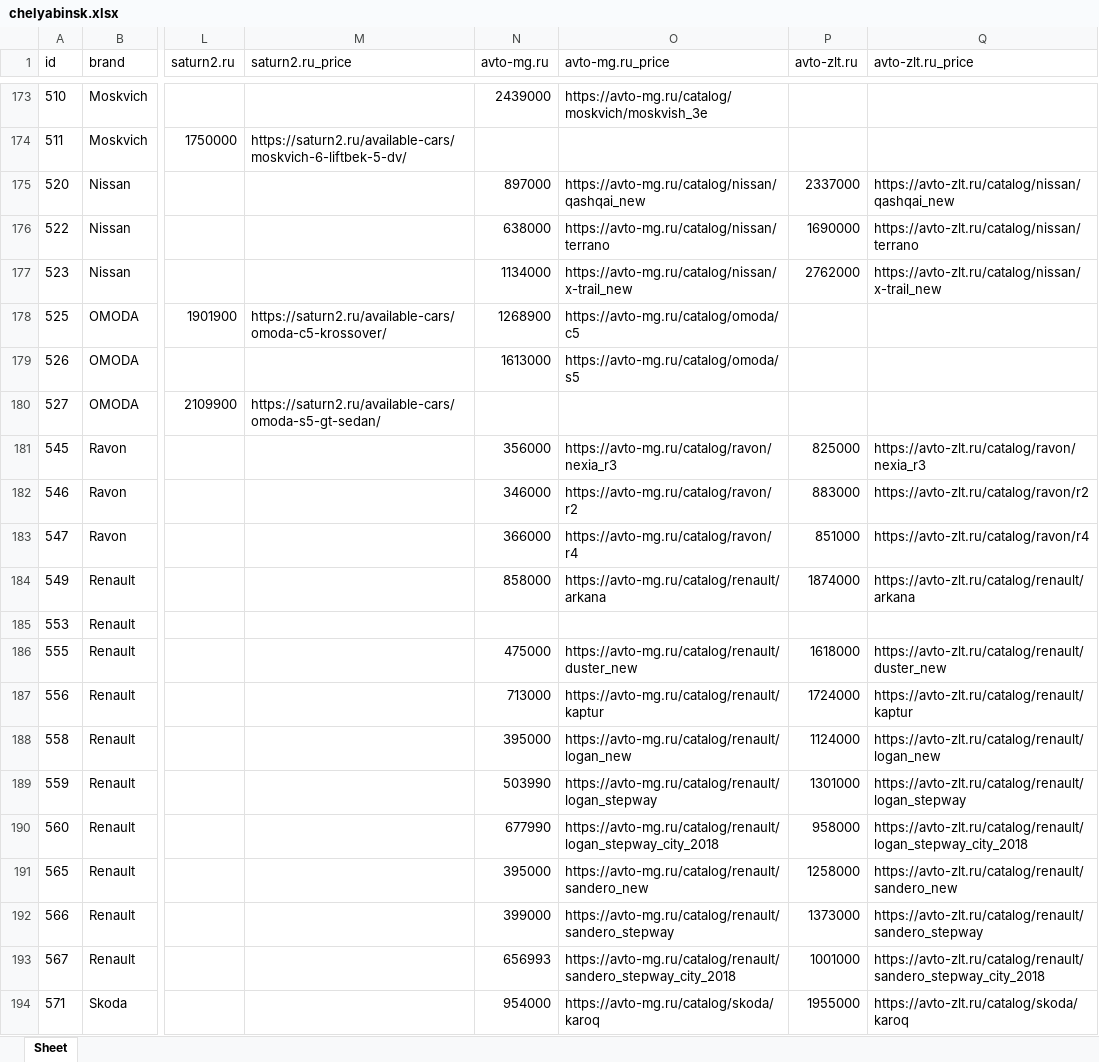
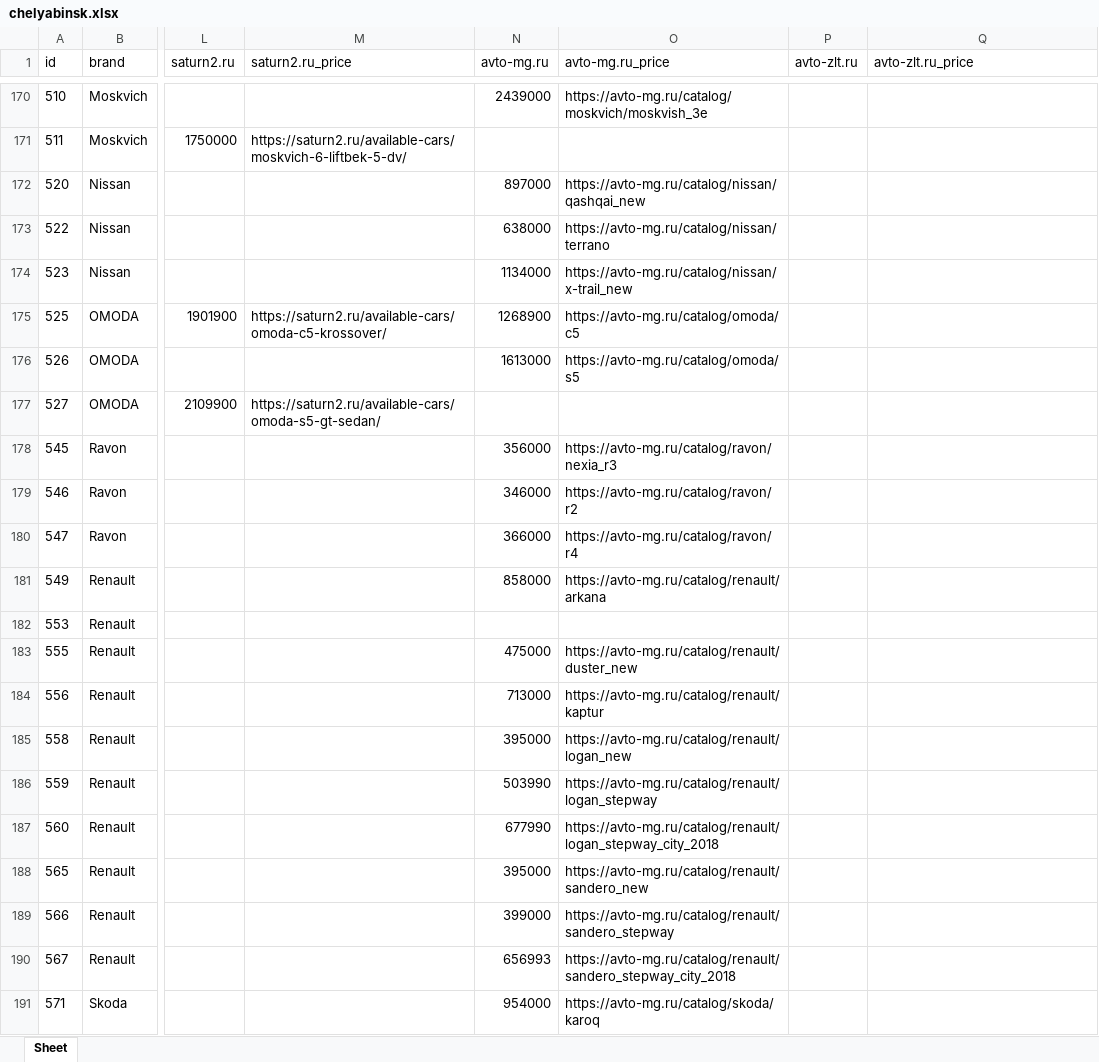
Before and after one commit to AlekseyNushtaev/AutoPars010824, an Excel workbook: xlsx/chelyabinsk.xlsx, sheet Sheet, drawn as a sheet; only a part is shown, gaps mark what is left out; values as stored, in another font and other column widths than the file's, no borders; addresses are those after the commit; the diff covers the shown part only; the diff names each change by its address in the sheet, - before the commit and + after, or states it on an @@ line.

```diff
--- a/xlsx/chelyabinsk.xlsx (sheet Sheet)
+++ b/xlsx/chelyabinsk.xlsx (sheet Sheet)
-P172 (avto-zlt.ru): 2337000
+P172 (avto-zlt.ru): (empty)
-Q172 (avto-zlt.ru_price): https://avto-zlt.ru/catalog/nissan/qashqai_new
+Q172 (avto-zlt.ru_price): (empty)
-P173 (avto-zlt.ru): 1690000
+P173 (avto-zlt.ru): (empty)
-Q173 (avto-zlt.ru_price): https://avto-zlt.ru/catalog/nissan/terrano
+Q173 (avto-zlt.ru_price): (empty)
-P174 (avto-zlt.ru): 2762000
+P174 (avto-zlt.ru): (empty)
-Q174 (avto-zlt.ru_price): https://avto-zlt.ru/catalog/nissan/x-trail_new
+Q174 (avto-zlt.ru_price): (empty)
-P178 (avto-zlt.ru): 825000
+P178 (avto-zlt.ru): (empty)
-Q178 (avto-zlt.ru_price): https://avto-zlt.ru/catalog/ravon/nexia_r3
+Q178 (avto-zlt.ru_price): (empty)
-P179 (avto-zlt.ru): 883000
+P179 (avto-zlt.ru): (empty)
-Q179 (avto-zlt.ru_price): https://avto-zlt.ru/catalog/ravon/r2
+Q179 (avto-zlt.ru_price): (empty)
-P180 (avto-zlt.ru): 851000
+P180 (avto-zlt.ru): (empty)
-Q180 (avto-zlt.ru_price): https://avto-zlt.ru/catalog/ravon/r4
+Q180 (avto-zlt.ru_price): (empty)
-P181 (avto-zlt.ru): 1874000
+P181 (avto-zlt.ru): (empty)
-Q181 (avto-zlt.ru_price): https://avto-zlt.ru/catalog/renault/arkana
+Q181 (avto-zlt.ru_price): (empty)
-P183 (avto-zlt.ru): 1618000
+P183 (avto-zlt.ru): (empty)
-Q183 (avto-zlt.ru_price): https://avto-zlt.ru/catalog/renault/duster_new
+Q183 (avto-zlt.ru_price): (empty)
-P184 (avto-zlt.ru): 1724000
+P184 (avto-zlt.ru): (empty)
-Q184 (avto-zlt.ru_price): https://avto-zlt.ru/catalog/renault/kaptur
+Q184 (avto-zlt.ru_price): (empty)
-P185 (avto-zlt.ru): 1124000
+P185 (avto-zlt.ru): (empty)
-Q185 (avto-zlt.ru_price): https://avto-zlt.ru/catalog/renault/logan_new
+Q185 (avto-zlt.ru_price): (empty)
-P186 (avto-zlt.ru): 1301000
+P186 (avto-zlt.ru): (empty)
-Q186 (avto-zlt.ru_price): https://avto-zlt.ru/catalog/renault/logan_stepway
+Q186 (avto-zlt.ru_price): (empty)
-P187 (avto-zlt.ru): 958000
+P187 (avto-zlt.ru): (empty)
-Q187 (avto-zlt.ru_price): https://avto-zlt.ru/catalog/renault/logan_stepway_city_2018
+Q187 (avto-zlt.ru_price): (empty)
-P188 (avto-zlt.ru): 1258000
+P188 (avto-zlt.ru): (empty)
-Q188 (avto-zlt.ru_price): https://avto-zlt.ru/catalog/renault/sandero_new
+Q188 (avto-zlt.ru_price): (empty)
-P189 (avto-zlt.ru): 1373000
+P189 (avto-zlt.ru): (empty)
-Q189 (avto-zlt.ru_price): https://avto-zlt.ru/catalog/renault/sandero_stepway
+Q189 (avto-zlt.ru_price): (empty)
-P190 (avto-zlt.ru): 1001000
+P190 (avto-zlt.ru): (empty)
-Q190 (avto-zlt.ru_price): https://avto-zlt.ru/catalog/renault/sandero_stepway_city_2018
+Q190 (avto-zlt.ru_price): (empty)
-P191 (avto-zlt.ru): 1955000
+P191 (avto-zlt.ru): (empty)
-Q191 (avto-zlt.ru_price): https://avto-zlt.ru/catalog/skoda/karoq
+Q191 (avto-zlt.ru_price): (empty)
```
Also changed, not shown: 3 removed rows and 154 edited cells elsewhere in this sheet, id.xlsx, xlsx/cheboksari.xlsx, 22 other files.
